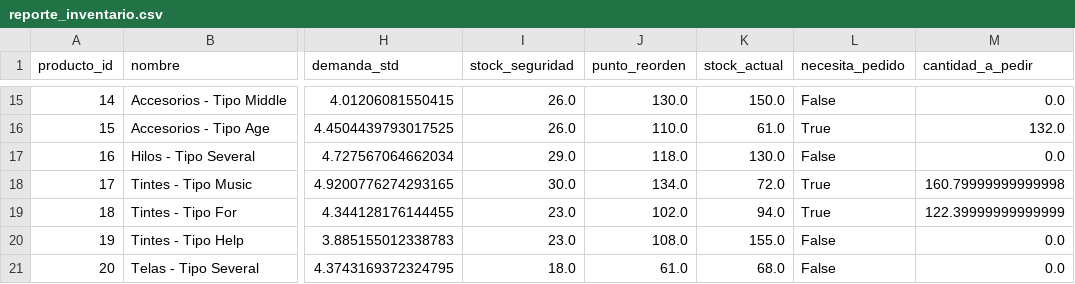
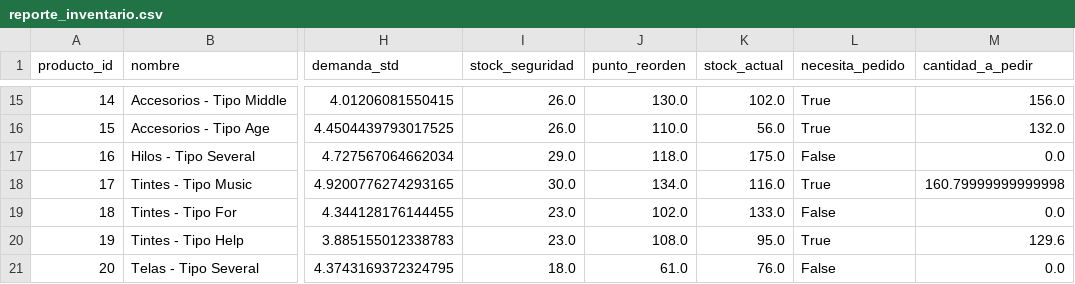
Before and after one commit to Dupskops/Inventario_predictivo, a CSV file: data/reporte_inventario.csv, drawn as a sheet; only a part is shown, gaps mark what is left out; the diff covers the shown part only; the diff names each change by its address in the sheet, - before the commit and + after, or states it on an @@ line.

```diff
--- a/data/reporte_inventario.csv
+++ b/data/reporte_inventario.csv
-K15 (stock_actual): 150.0
+K15 (stock_actual): 102.0
-L15 (necesita_pedido): False
+L15 (necesita_pedido): True
-M15 (cantidad_a_pedir): 0.0
+M15 (cantidad_a_pedir): 156.0
-K16 (stock_actual): 61.0
+K16 (stock_actual): 56.0
-K17 (stock_actual): 130.0
+K17 (stock_actual): 175.0
-K18 (stock_actual): 72.0
+K18 (stock_actual): 116.0
-K19 (stock_actual): 94.0
+K19 (stock_actual): 133.0
-L19 (necesita_pedido): True
+L19 (necesita_pedido): False
-M19 (cantidad_a_pedir): 122.39999999999999
+M19 (cantidad_a_pedir): 0.0
-K20 (stock_actual): 155.0
+K20 (stock_actual): 95.0
-L20 (necesita_pedido): False
+L20 (necesita_pedido): True
-M20 (cantidad_a_pedir): 0.0
+M20 (cantidad_a_pedir): 129.6
-K21 (stock_actual): 68.0
+K21 (stock_actual): 76.0
```
Also changed, not shown: 31 edited cells elsewhere in this file.
